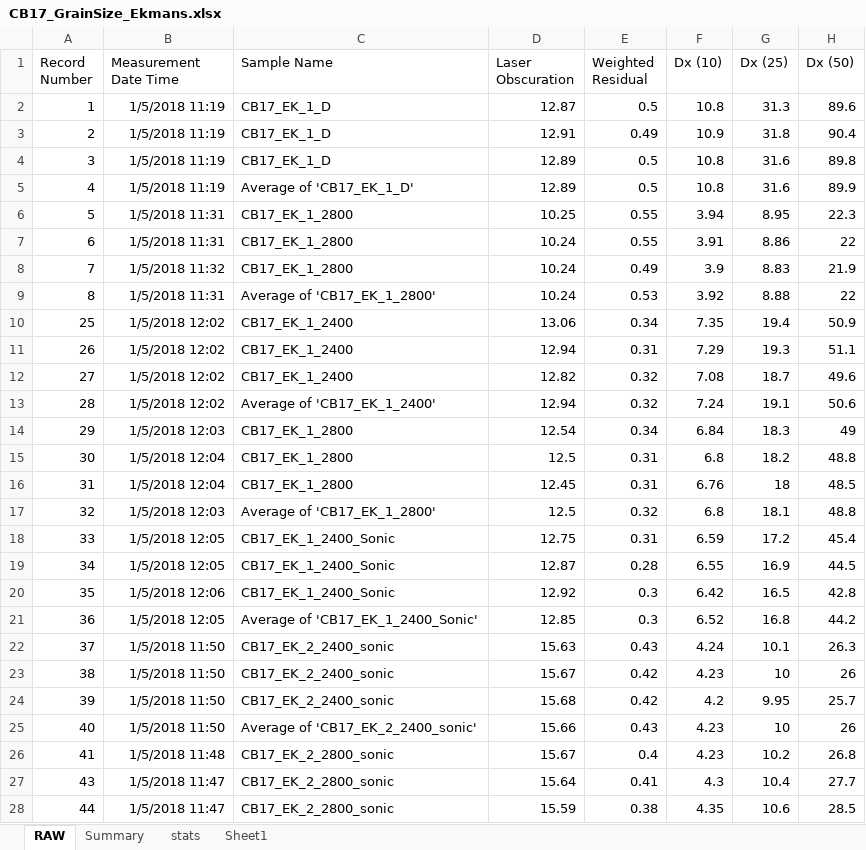
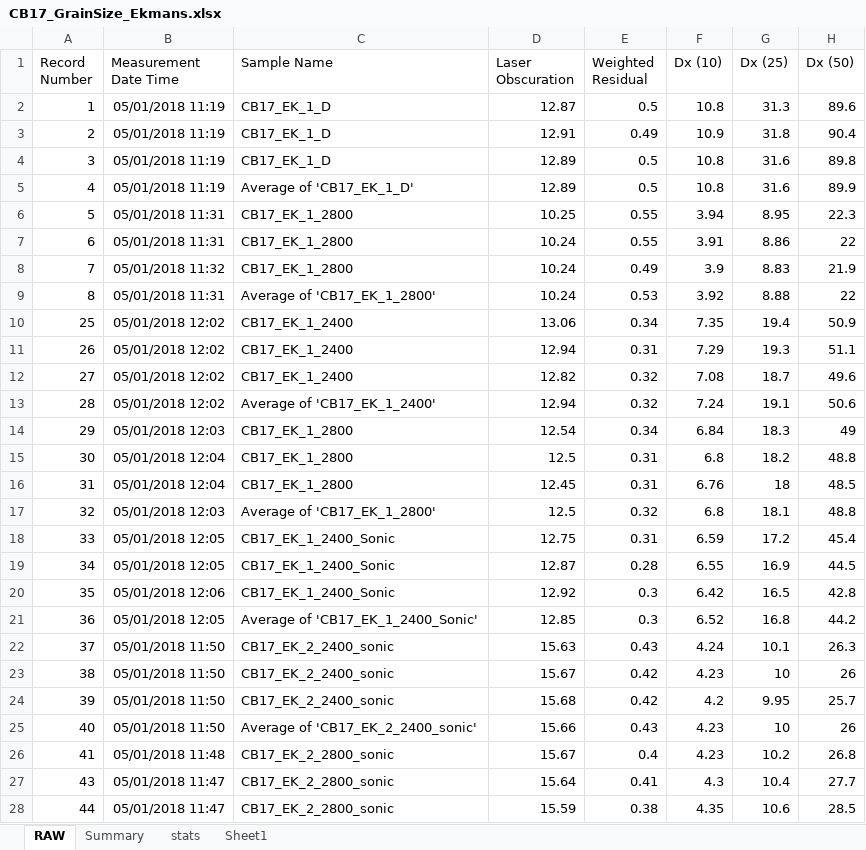
Before and after one commit to acebulsk/cariboo-lake, an Excel workbook: data/Sediment/Grain Size/CB17_GrainSize_Ekmans.xlsx, sheet RAW, drawn as a sheet; only a part is shown; values as stored, in another font and other column widths than the file's, no borders; the diff covers the shown part only; the diff names each change by its address in the sheet, - before the commit and + after, or states it on an @@ line.

```diff
--- a/data/Sediment/Grain Size/CB17_GrainSize_Ekmans.xlsx (sheet RAW)
+++ b/data/Sediment/Grain Size/CB17_GrainSize_Ekmans.xlsx (sheet RAW)
-B2:B5 (Measurement Date Time): 1/5/2018 11:19
+B2:B5 (Measurement Date Time): 05/01/2018 11:19
-B6:B7 (Measurement Date Time): 1/5/2018 11:31
+B6:B7 (Measurement Date Time): 05/01/2018 11:31
-B8 (Measurement Date Time): 1/5/2018 11:32
+B8 (Measurement Date Time): 05/01/2018 11:32
-B9 (Measurement Date Time): 1/5/2018 11:31
+B9 (Measurement Date Time): 05/01/2018 11:31
-B10:B13 (Measurement Date Time): 1/5/2018 12:02
+B10:B13 (Measurement Date Time): 05/01/2018 12:02
-B14 (Measurement Date Time): 1/5/2018 12:03
+B14 (Measurement Date Time): 05/01/2018 12:03
-B15:B16 (Measurement Date Time): 1/5/2018 12:04
+B15:B16 (Measurement Date Time): 05/01/2018 12:04
-B17 (Measurement Date Time): 1/5/2018 12:03
+B17 (Measurement Date Time): 05/01/2018 12:03
-B18:B19 (Measurement Date Time): 1/5/2018 12:05
+B18:B19 (Measurement Date Time): 05/01/2018 12:05
-B20 (Measurement Date Time): 1/5/2018 12:06
+B20 (Measurement Date Time): 05/01/2018 12:06
-B21 (Measurement Date Time): 1/5/2018 12:05
+B21 (Measurement Date Time): 05/01/2018 12:05
-B22:B25 (Measurement Date Time): 1/5/2018 11:50
+B22:B25 (Measurement Date Time): 05/01/2018 11:50
-B26 (Measurement Date Time): 1/5/2018 11:48
+B26 (Measurement Date Time): 05/01/2018 11:48
-B27:B28 (Measurement Date Time): 1/5/2018 11:47
+B27:B28 (Measurement Date Time): 05/01/2018 11:47
```
Also changed, not shown: 101 edited cells elsewhere in this sheet, sheet Summary, sheet Sheet1, charts or pictures, 1 other file.
